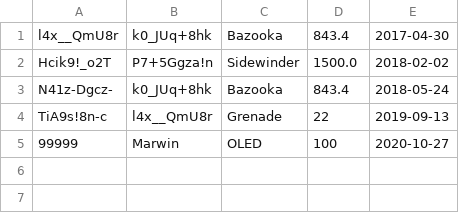
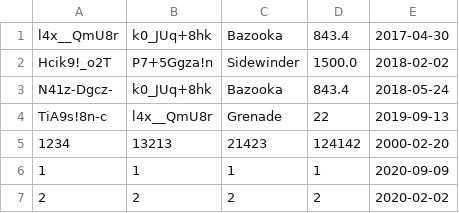
Before and after one commit to eorll/secure-erp, a CSV file: model/sales/sales.csv, drawn as a sheet.

```diff
--- a/model/sales/sales.csv
+++ b/model/sales/sales.csv
@@ -4,2 +4,4 @@ N41z-Dgcz-;k0_JUq+8hk;Bazooka;843.4;2018-05-24
 TiA9s!8n-c;l4x__QmU8r;Grenade;22;2019-09-13
-99999;Marwin;OLED;100;2020-10-27
+1234;13213;21423;124142;2000-02-20
+1;1;1;1;2020-09-09
+2;2;2;2;2020-02-02
```
Also changed, not shown: 5 other files.
